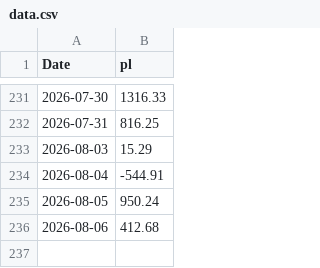
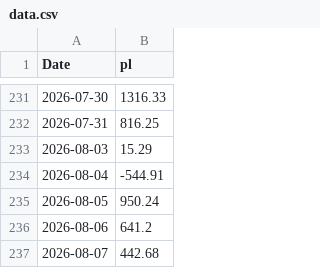
Before and after one commit to mattbp/5DP, a CSV file: data.csv, drawn as a sheet; only a part is shown, gaps mark what is left out.

```diff
--- a/data.csv
+++ b/data.csv
@@ -235,2 +235,3 @@ Date,pl
 2026-08-05,950.24
-2026-08-06,412.68
+2026-08-06,641.2
+2026-08-07,442.68
```
Also changed, not shown: spy.csv.
